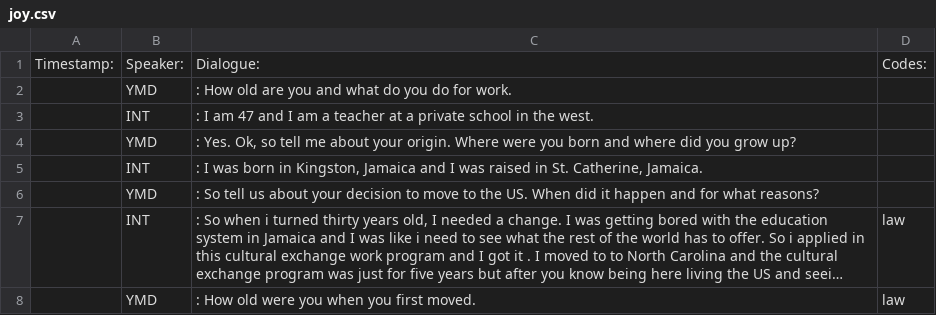
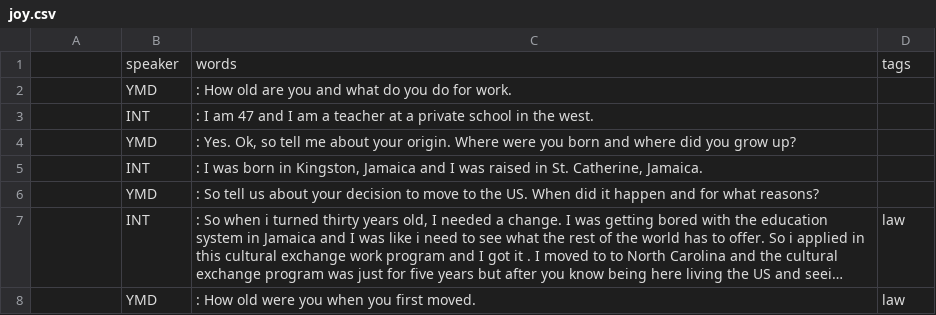
Before and after one commit to DebateMartinez/BeyondBorders, a CSV file: _data/transcripts/joy.csv, drawn as a sheet; only a part is shown; long unchanged cells end in ….

Commit message:
Update joy.csv

```diff
--- a/_data/transcripts/joy.csv
+++ b/_data/transcripts/joy.csv
@@ -1,2 +1,2 @@
-Timestamp:,Speaker:,Dialogue:,Codes:
+,speaker,words,tags
 ,YMD,: How old are you and what do you do for work. ,
```
